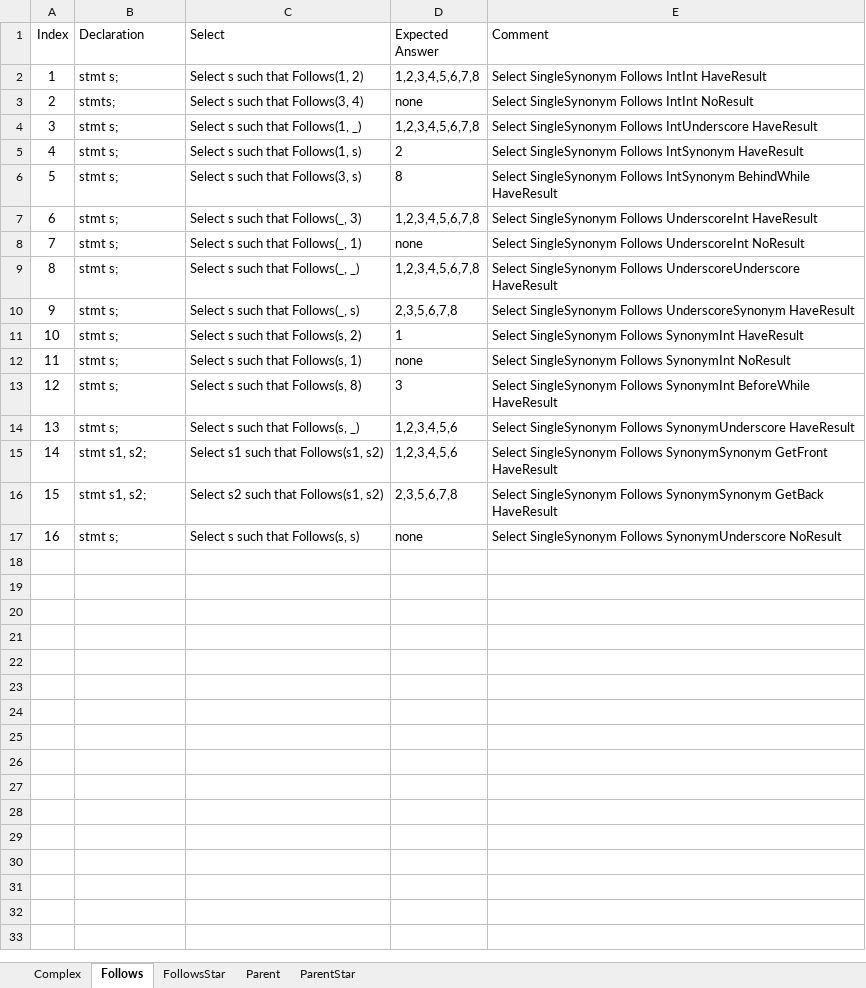
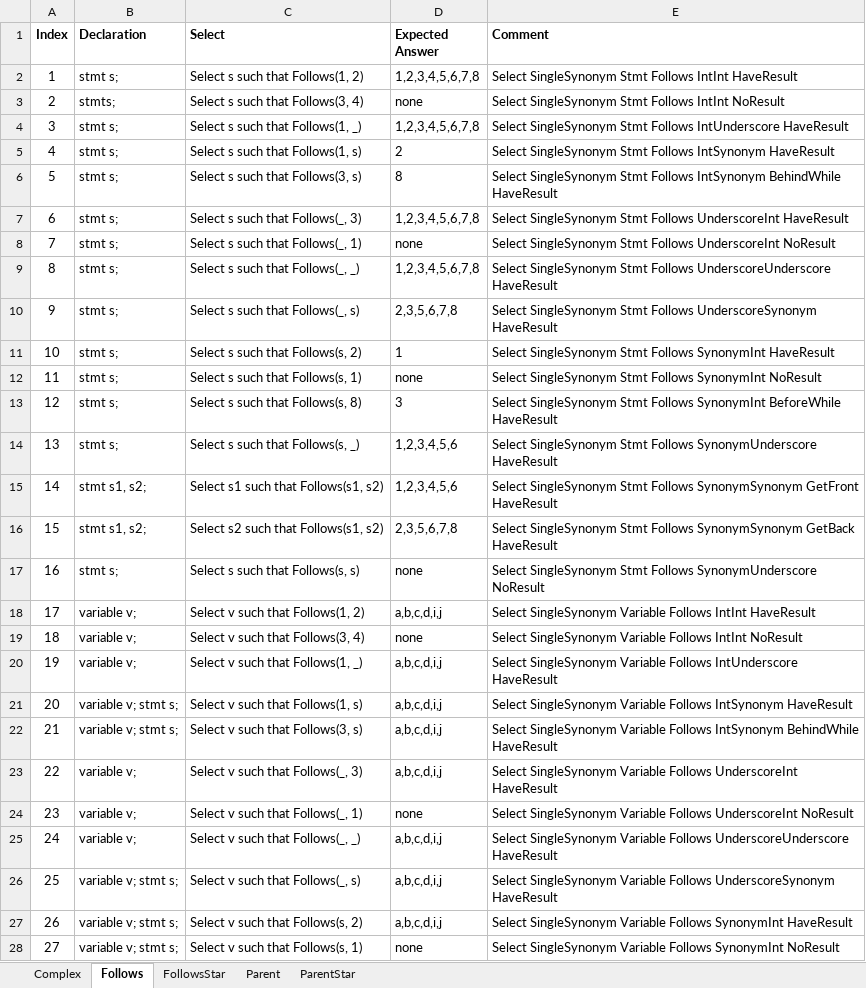
Before and after one commit to ChuaPingChan/SpaXI, an Excel workbook: AutomaticProjectTesting_Aug2015_VS2015/EmptyGeneralTesting/Release/Test1/QuerySet1.xlsx, sheet Follows, drawn as a sheet; only a part is shown; values as stored, in another font and other column widths than the file's, no borders; the diff covers the shown part only; the diff names each change by its address in the sheet, - before the commit and + after, or states it on an @@ line.

Commit message:
Add system tests for follows

```diff
--- a/AutomaticProjectTesting_Aug2015_VS2015/EmptyGeneralTesting/Release/Test1/QuerySet1.xlsx (sheet Follows)
+++ b/AutomaticProjectTesting_Aug2015_VS2015/EmptyGeneralTesting/Release/Test1/QuerySet1.xlsx (sheet Follows)
-A1:E1 bold: off
+A1:E1 bold: on
-E2 (Comment): Select SingleSynonym Follows IntInt…
+E2 (Comment): Select SingleSynonym Stmt Follows IntInt…
-E3 (Comment): Select SingleSynonym Follows IntInt…
+E3 (Comment): Select SingleSynonym Stmt Follows IntInt…
-E4 (Comment): Select SingleSynonym Follows IntUnderscore…
+E4 (Comment): Select SingleSynonym Stmt Follows IntUnderscore…
-E5 (Comment): Select SingleSynonym Follows IntSynonym…
+E5 (Comment): Select SingleSynonym Stmt Follows IntSynonym…
-E6 (Comment): Select SingleSynonym Follows IntSynonym…
+E6 (Comment): Select SingleSynonym Stmt Follows IntSynonym…
-E7 (Comment): Select SingleSynonym Follows UnderscoreInt…
+E7 (Comment): Select SingleSynonym Stmt Follows UnderscoreInt…
-E8 (Comment): Select SingleSynonym Follows UnderscoreInt…
+E8 (Comment): Select SingleSynonym Stmt Follows UnderscoreInt…
-E9 (Comment): Select SingleSynonym Follows UnderscoreUnderscore…
+E9 (Comment): Select SingleSynonym Stmt Follows UnderscoreUnderscore…
-E10 (Comment): Select SingleSynonym Follows UnderscoreSynonym…
+E10 (Comment): Select SingleSynonym Stmt Follows UnderscoreSynonym…
-E11 (Comment): Select SingleSynonym Follows SynonymInt…
+E11 (Comment): Select SingleSynonym Stmt Follows SynonymInt…
-E12 (Comment): Select SingleSynonym Follows SynonymInt…
+E12 (Comment): Select SingleSynonym Stmt Follows SynonymInt…
-E13 (Comment): Select SingleSynonym Follows SynonymInt…
+E13 (Comment): Select SingleSynonym Stmt Follows SynonymInt…
-E14 (Comment): Select SingleSynonym Follows SynonymUnderscore…
+E14 (Comment): Select SingleSynonym Stmt Follows SynonymUnderscore…
-E15 (Comment): Select SingleSynonym Follows SynonymSynonym…
+E15 (Comment): Select SingleSynonym Stmt Follows SynonymSynonym…
-E16 (Comment): Select SingleSynonym Follows SynonymSynonym…
+E16 (Comment): Select SingleSynonym Stmt Follows SynonymSynonym…
-E17 (Comment): Select SingleSynonym Follows SynonymUnderscore…
+E17 (Comment): Select SingleSynonym Stmt Follows SynonymUnderscore…
+row 18: 17 | variable v; | Select v such that Follows(1, 2) | a,b,c,d,i,j | Select SingleSynonym Variable Follows IntInt HaveResult
+row 19: 18 | variable v; | Select v such that Follows(3, 4) | none | Select SingleSynonym Variable Follows IntInt NoResult
+row 20: 19 | variable v; | Select v such that Follows(1, _) | a,b,c,d,i,j | Select SingleSynonym Variable Follows IntUnderscore HaveResult
+row 21: 20 | variable v; stmt s; | Select v such that Follows(1, s) | a,b,c,d,i,j | Select SingleSynonym Variable Follows IntSynonym HaveResult
+row 22: 21 | variable v; stmt s; | Select v such that Follows(3, s) | a,b,c,d,i,j | Select SingleSynonym Variable Follows IntSynonym BehindWhile HaveResult
+row 23: 22 | variable v; | Select v such that Follows(_, 3) | a,b,c,d,i,j | Select SingleSynonym Variable Follows UnderscoreInt HaveResult
+row 24: 23 | variable v; | Select v such that Follows(_, 1) | none | Select SingleSynonym Variable Follows UnderscoreInt NoResult
+row 25: 24 | variable v; | Select v such that Follows(_, _) | a,b,c,d,i,j | Select SingleSynonym Variable Follows UnderscoreUnderscore HaveResult
+row 26: 25 | variable v; stmt s; | Select v such that Follows(_, s) | a,b,c,d,i,j | Select SingleSynonym Variable Follows UnderscoreSynonym HaveResult
+row 27: 26 | variable v; stmt s; | Select v such that Follows(s, 2) | a,b,c,d,i,j | Select SingleSynonym Variable Follows SynonymInt HaveResult
+row 28: 27 | variable v; stmt s; | Select v such that Follows(s, 1) | none | Select SingleSynonym Variable Follows SynonymInt NoResult
```
Also changed, not shown: 34 added rows elsewhere in this sheet, 1 other file.
